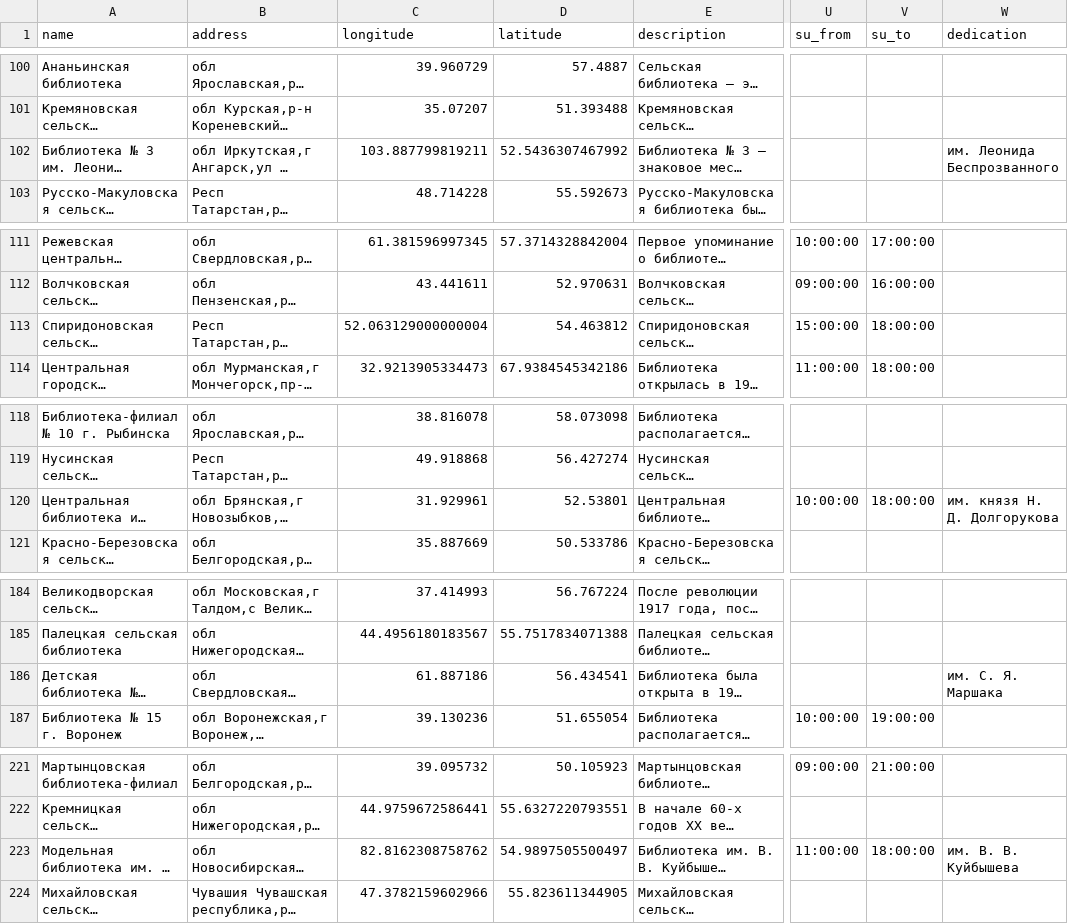
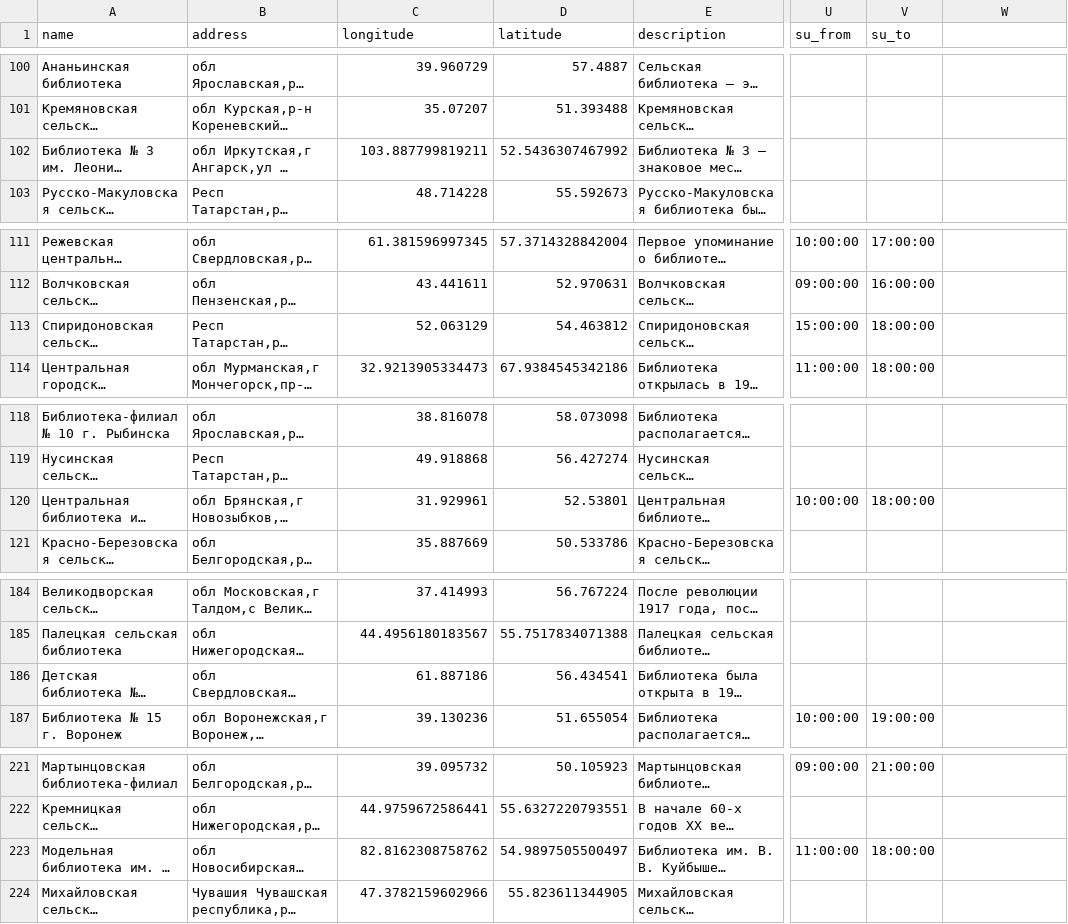
Before and after one commit to agricolamz/daR4hs, a CSV file: data/1.8.3.csv, drawn as a sheet; only a part is shown, gaps mark what is left out; long unchanged cells end in …; the diff covers the shown part only; the diff names each change by its address in the sheet, - before the commit and + after, or states it on an @@ line.

```diff
--- a/data/1.8.3.csv
+++ b/data/1.8.3.csv
-W1: dedication
+W1: (empty)
-W102: им. Леонида Беспрозванного
+W102: (empty)
-C113 (longitude): 52.063129000000004
+C113 (longitude): 52.063129
-W120: им. князя Н. Д. Долгорукова
+W120: (empty)
-W186: им. С. Я. Маршака
+W186: (empty)
-W223: им. В. В. Куйбышева
+W223: (empty)
```
Also changed, not shown: 9 edited cells elsewhere in this file, data/1.8.1.csv, data/1.8.10.csv, 37 other files.
